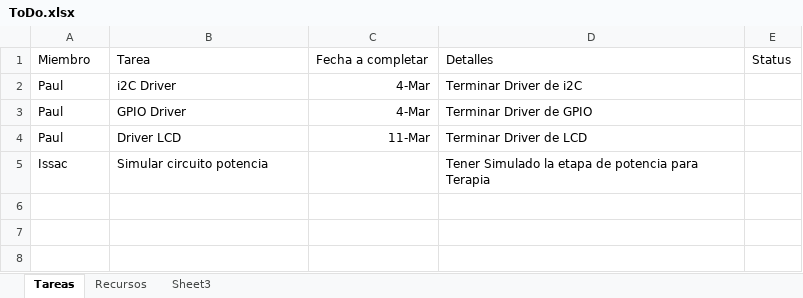
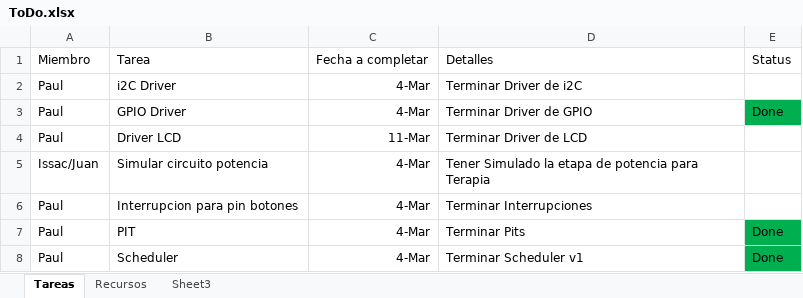
Before and after one commit to MasterProject/ETPS, an Excel workbook: ToDo/ToDo.xlsx, sheet Tareas, drawn as a sheet; values as stored, in another font and other column widths than the file's, no borders; the diff names each change by its address in the sheet, - before the commit and + after, or states it on an @@ line.

Commit message:
Code
Code
Adding Scheduler v1 and PIT working

```diff
--- a/ToDo/ToDo.xlsx (sheet Tareas)
+++ b/ToDo/ToDo.xlsx (sheet Tareas)
-E3: (empty)
+E3: Done
-E3 fill: none
+E3 fill: #00B050
-A5: Issac
+A5: Issac/Juan
-C5: (empty)
+C5: 4-Mar
+row 6: Paul | Interrupcion para pin botones | 4-Mar | Terminar Interrupciones
+row 7: Paul | PIT | 4-Mar | Terminar Pits | Done
+row 8: Paul | Scheduler | 4-Mar | Terminar Scheduler v1 | Done
```
Also changed, not shown: Docs/Proyecto_Terapia_Pulsos.xlsx, 49 other files.
